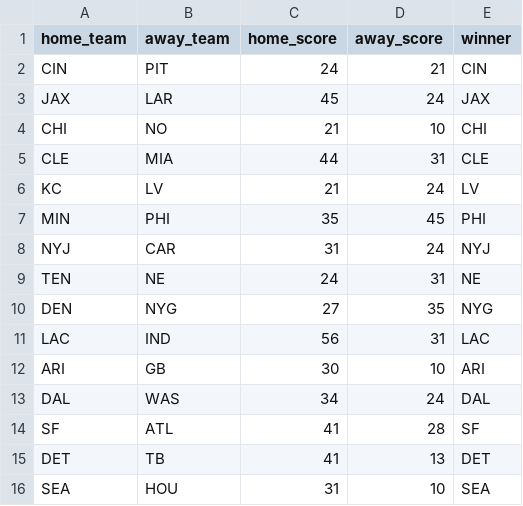
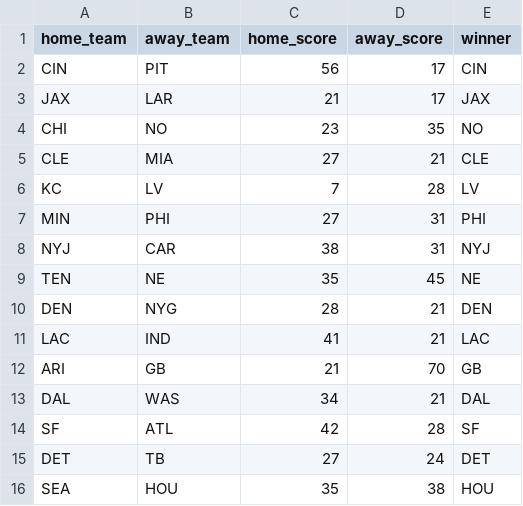
Before and after one commit to kkaeshav25/NFL-Simulation, a CSV file: Week 7 Results.csv, drawn as a sheet.

```diff
--- a/Week 7 Results.csv
+++ b/Week 7 Results.csv
@@ -1,16 +1,16 @@
 home_team,away_team,home_score,away_score,winner
-CIN,PIT,24,21,CIN
-JAX,LAR,45,24,JAX
-CHI,NO,21,10,CHI
-CLE,MIA,44,31,CLE
-KC,LV,21,24,LV
-MIN,PHI,35,45,PHI
-NYJ,CAR,31,24,NYJ
-TEN,NE,24,31,NE
-DEN,NYG,27,35,NYG
-LAC,IND,56,31,LAC
-ARI,GB,30,10,ARI
-DAL,WAS,34,24,DAL
-SF,ATL,41,28,SF
-DET,TB,41,13,DET
-SEA,HOU,31,10,SEA
+CIN,PIT,56,17,CIN
+JAX,LAR,21,17,JAX
+CHI,NO,23,35,NO
+CLE,MIA,27,21,CLE
+KC,LV,7,28,LV
+MIN,PHI,27,31,PHI
+NYJ,CAR,38,31,NYJ
+TEN,NE,35,45,NE
+DEN,NYG,28,21,DEN
+LAC,IND,41,21,LAC
+ARI,GB,21,70,GB
+DAL,WAS,34,21,DAL
+SF,ATL,42,28,SF
+DET,TB,27,24,DET
+SEA,HOU,35,38,HOU
```
Also changed, not shown: Week 11 Results.csv, Week 15 Results.csv, 18 other files.
